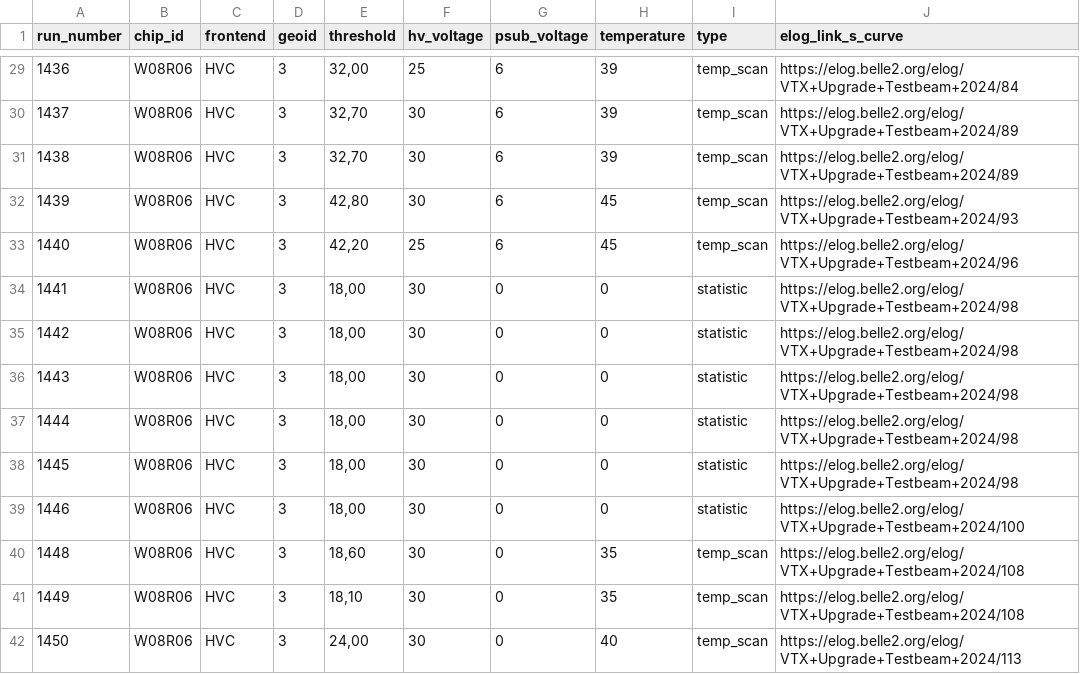
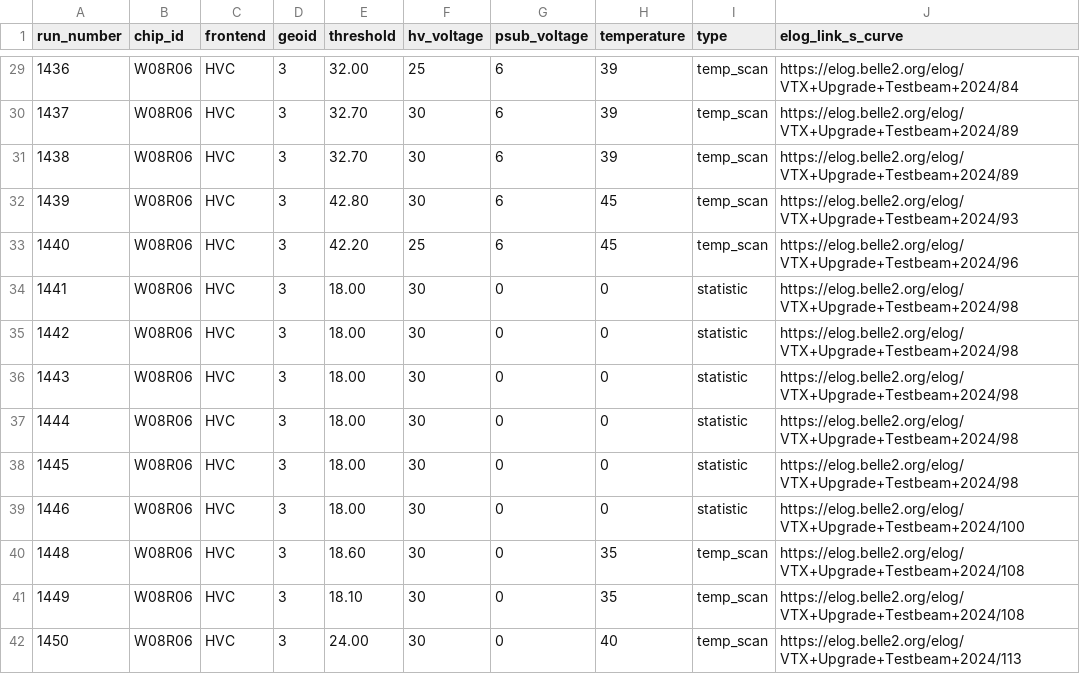
Before and after one commit to ybuch/corry_config_desytb_2024, a CSV file: run_properties.csv, drawn as a sheet; only a part is shown, gaps mark what is left out; the diff covers the shown part only; the diff names each change by its address in the sheet, - before the commit and + after, or states it on an @@ line.

```diff
--- a/run_properties.csv
+++ b/run_properties.csv
-E29 (threshold): 32,00
+E29 (threshold): 32.00
-E30:E31 (threshold): 32,70
+E30:E31 (threshold): 32.70
-E32 (threshold): 42,80
+E32 (threshold): 42.80
-E33 (threshold): 42,20
+E33 (threshold): 42.20
-E34:E39 (threshold): 18,00
+E34:E39 (threshold): 18.00
-E40 (threshold): 18,60
+E40 (threshold): 18.60
-E41 (threshold): 18,10
+E41 (threshold): 18.10
-E42 (threshold): 24,00
+E42 (threshold): 24.00
```
Also changed, not shown: 104 edited cells elsewhere in this file.
